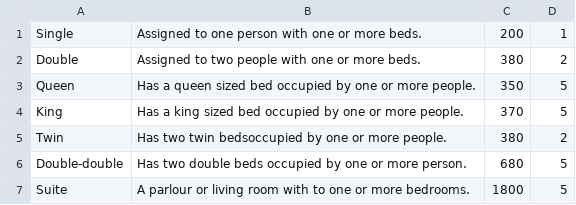
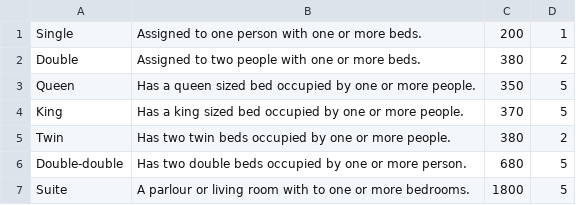
Before and after one commit to vmak19/TempleManagement, a CSV file: resources/roomtypes.csv, drawn as a sheet.

```diff
--- a/resources/roomtypes.csv
+++ b/resources/roomtypes.csv
@@ -4,3 +4,3 @@ Queen,Has a queen sized bed occupied by one or more people.,350,5
 King,Has a king sized bed occupied by one or more people.,370,5
-Twin,Has two twin bedsoccupied by one or more people.,380,2
+Twin,Has two twin beds occupied by one or more people.,380,2
 Double-double,Has two double beds occupied by one or more person.,680,5
```
Also changed, not shown: 33 other files.
